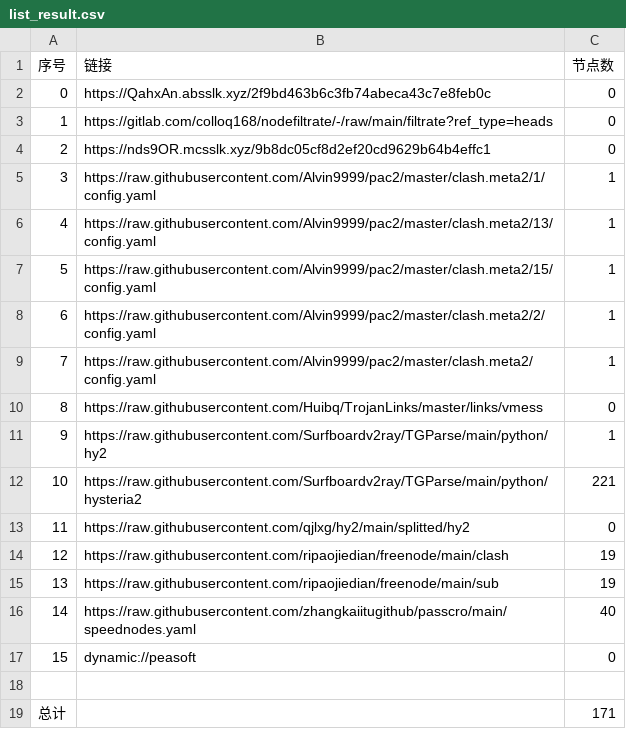
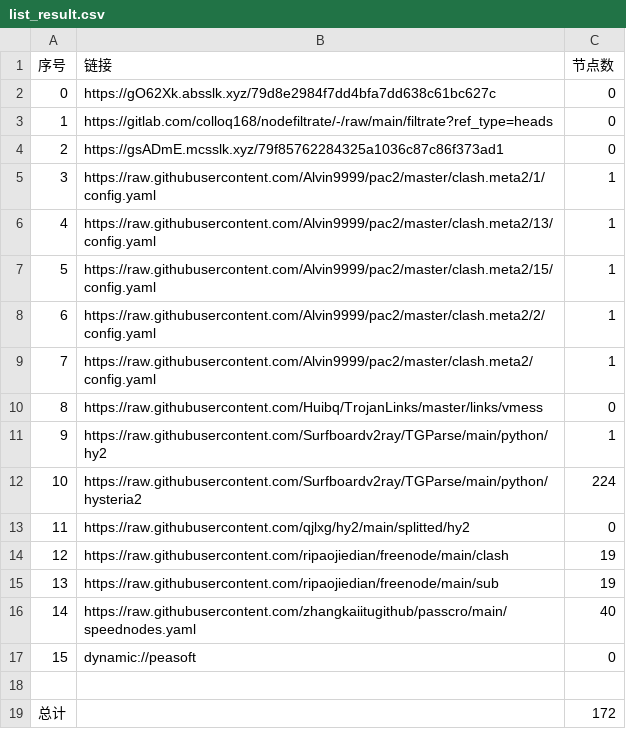
Before and after one commit to leo-qin815/AutoMergePublicNodes, a CSV file: list_result.csv, drawn as a sheet.

```diff
--- a/list_result.csv
+++ b/list_result.csv
@@ -1,5 +1,5 @@
 序号,链接,节点数
-0,https://QahxAn.absslk.xyz/2f9bd463b6c3fb74abeca43c7e8feb0c,0
+0,https://gO62Xk.absslk.xyz/79d8e2984f7dd4bfa7dd638c61bc627c,0
 1,https://gitlab.com/colloq168/nodefiltrate/-/raw/main/filtrate?ref_type=heads,0
-2,https://nds9OR.mcsslk.xyz/9b8dc05cf8d2ef20cd9629b64b4effc1,0
+2,https://gsADmE.mcsslk.xyz/79f85762284325a1036c87c86f373ad1,0
 3,https://raw.githubusercontent.com/Alvin9999/pac2/master/clash.meta2/1/config.yaml,1
@@ -11,3 +11,3 @@
 9,https://raw.githubusercontent.com/Surfboardv2ray/TGParse/main/python/hy2,1
-10,https://raw.githubusercontent.com/Surfboardv2ray/TGParse/main/python/hysteria2,221
+10,https://raw.githubusercontent.com/Surfboardv2ray/TGParse/main/python/hysteria2,224
 11,https://raw.githubusercontent.com/qjlxg/hy2/main/splitted/hy2,0
@@ -18,2 +18,2 @@
 
-总计,,171
+总计,,172
```
Also changed, not shown: 7 other files.
